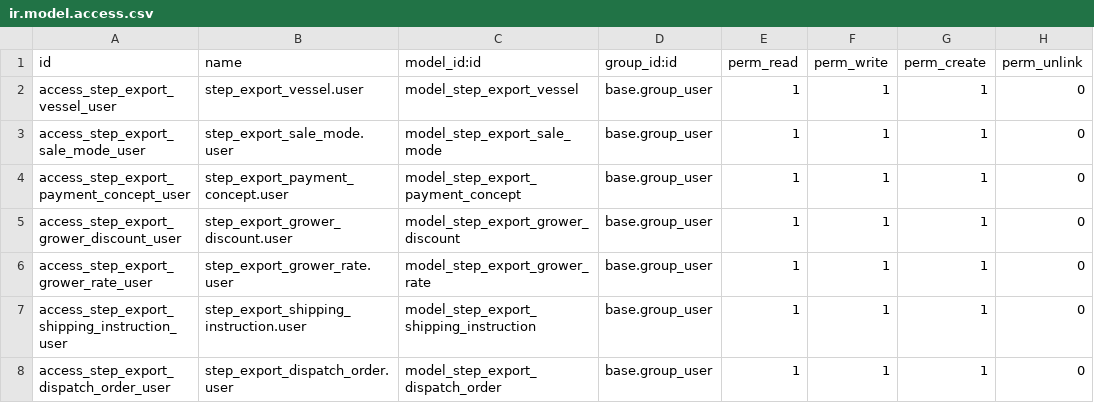
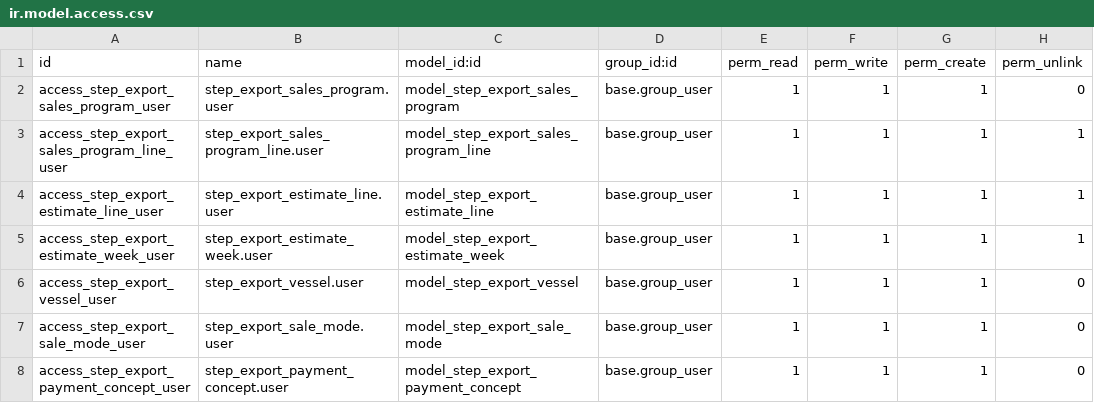
Before and after one commit to fjcaroe/tracker-steps, a CSV file: step_export/security/ir.model.access.csv, drawn as a sheet; only a part is shown; the shorter side is filled out with more unchanged rows; the diff names each change by its address in the sheet, - before the commit and + after, or states it on an @@ line.

Commit message:
feat(export): add versioned sales and producer estimates for T35

```diff
--- a/step_export/security/ir.model.access.csv
+++ b/step_export/security/ir.model.access.csv
+row 2: access_step_export_sales_program_user | step_export_sales_program.user | model_step_export_sales_program | base.group_user | 1 | 1 | 1 | 0
+row 3: access_step_export_sales_program_line_user | step_export_sales_program_line.user | model_step_export_sales_program_line | base.group_user | 1 | 1 | 1 | 1
+row 4: access_step_export_estimate_line_user | step_export_estimate_line.user | model_step_export_estimate_line | base.group_user | 1 | 1 | 1 | 1
+row 5: access_step_export_estimate_week_user | step_export_estimate_week.user | model_step_export_estimate_week | base.group_user | 1 | 1 | 1 | 1
```
Also changed, not shown: 15 other files.
